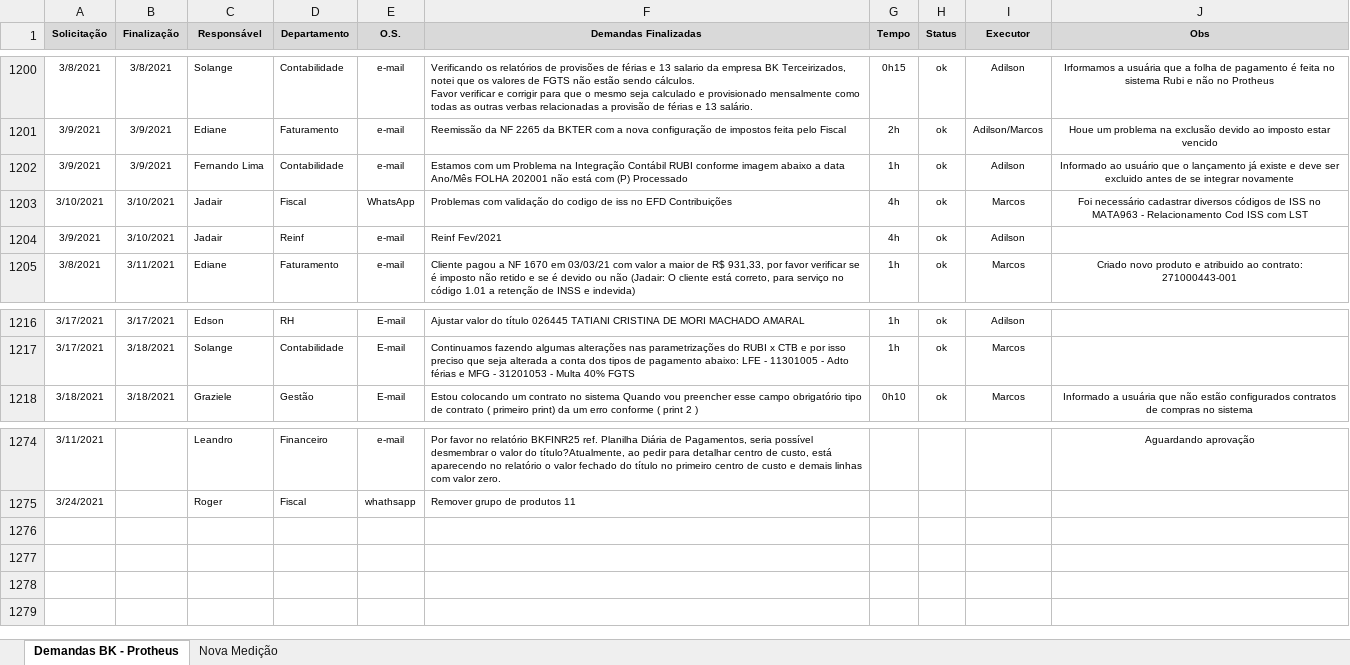
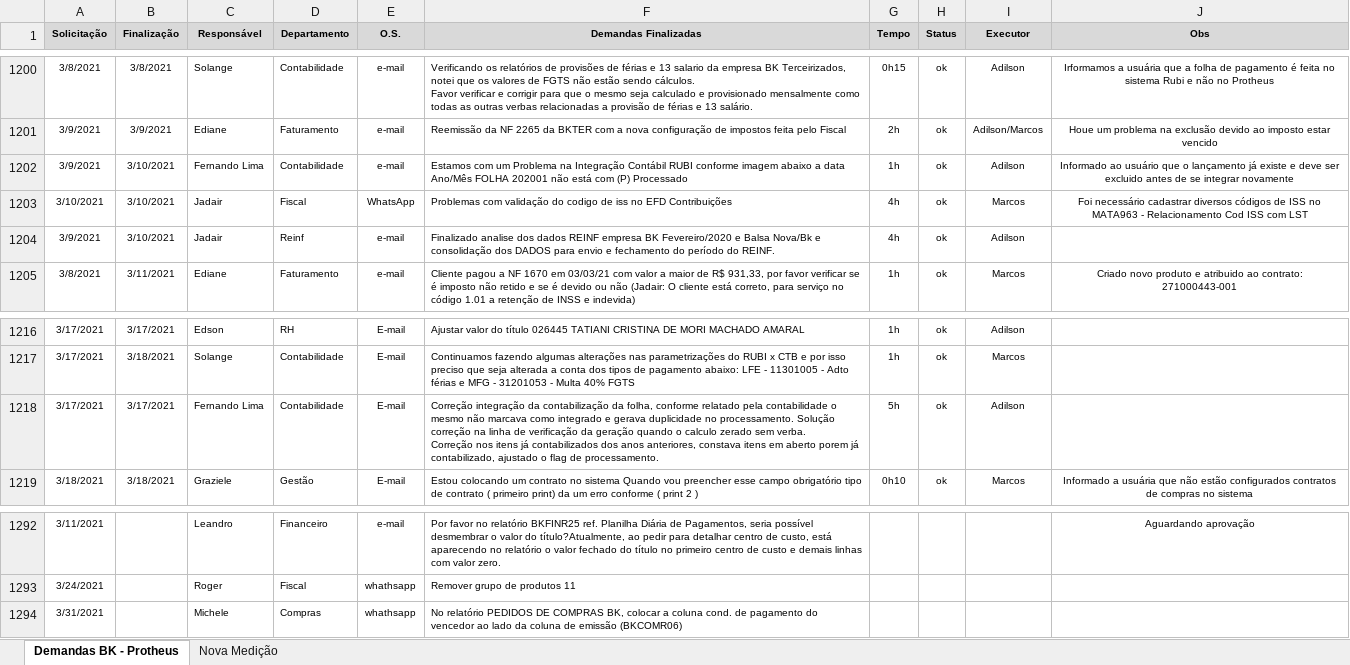
Before and after one commit to marcos-abrahao/bk, an Excel workbook: demanda_Siga _BK.xlsx, sheet Demandas BK - Protheus, drawn as a sheet; only a part is shown, gaps mark what is left out; values as stored, in another font and other column widths than the file's, no borders; ↵ is a line break in a cell; the diff covers the shown part only; the diff names each change by its address in the sheet, - before the commit and + after, or states it on an @@ line.

Commit message:
Alteração nova medição

```diff
--- a/demanda_Siga _BK.xlsx (sheet Demandas BK - Protheus)
+++ b/demanda_Siga _BK.xlsx (sheet Demandas BK - Protheus)
-B1202 (Finalização): 3/9/2021
+B1202 (Finalização): 3/10/2021
-F1204 (Demandas Finalizadas): Reinf Fev/2021
+F1204 (Demandas Finalizadas): Finalizado analise dos dados REINF empresa BK Fevereiro/2020 e Balsa Nova/Bk e consolidação dos DADOS para envio e fechamento do período do REINF.
+row 1218: 3/17/2021 | 3/17/2021 | Fernando Lima | Contabilidade | E-mail | Correção integração da contabilização da folha, conforme relatado pela contabilidade o mesmo não marcava como integrado e gerava duplicidade no processamento. Solução correção na linha de verificação da geração quando o calculo zerado sem verba. ↵ Correção nos itens já contabilizados dos anos anteriores, constava itens em aberto porem já contabilizado, ajustado o flag de processamento. | 5h | ok | Adilson
+row 1294: 3/31/2021 |  | Michele | Compras | whathsapp | No relatório PEDIDOS DE COMPRAS BK, colocar a coluna cond. de pagamento do vencedor ao lado da coluna de emissão (BKCOMR06)
```
Also changed, not shown: 17 added rows and 18 edited cells elsewhere in this sheet, sheet Nova Medição, 6 other files.
